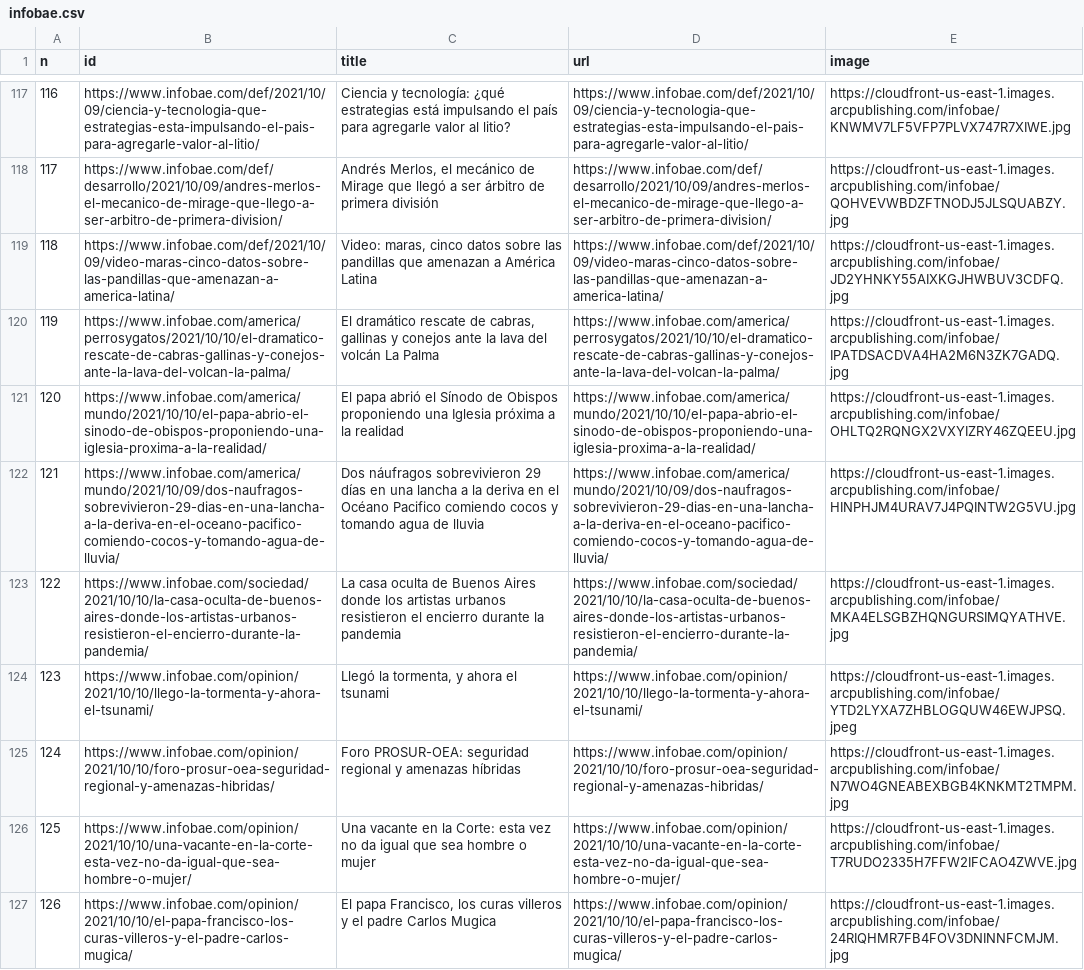
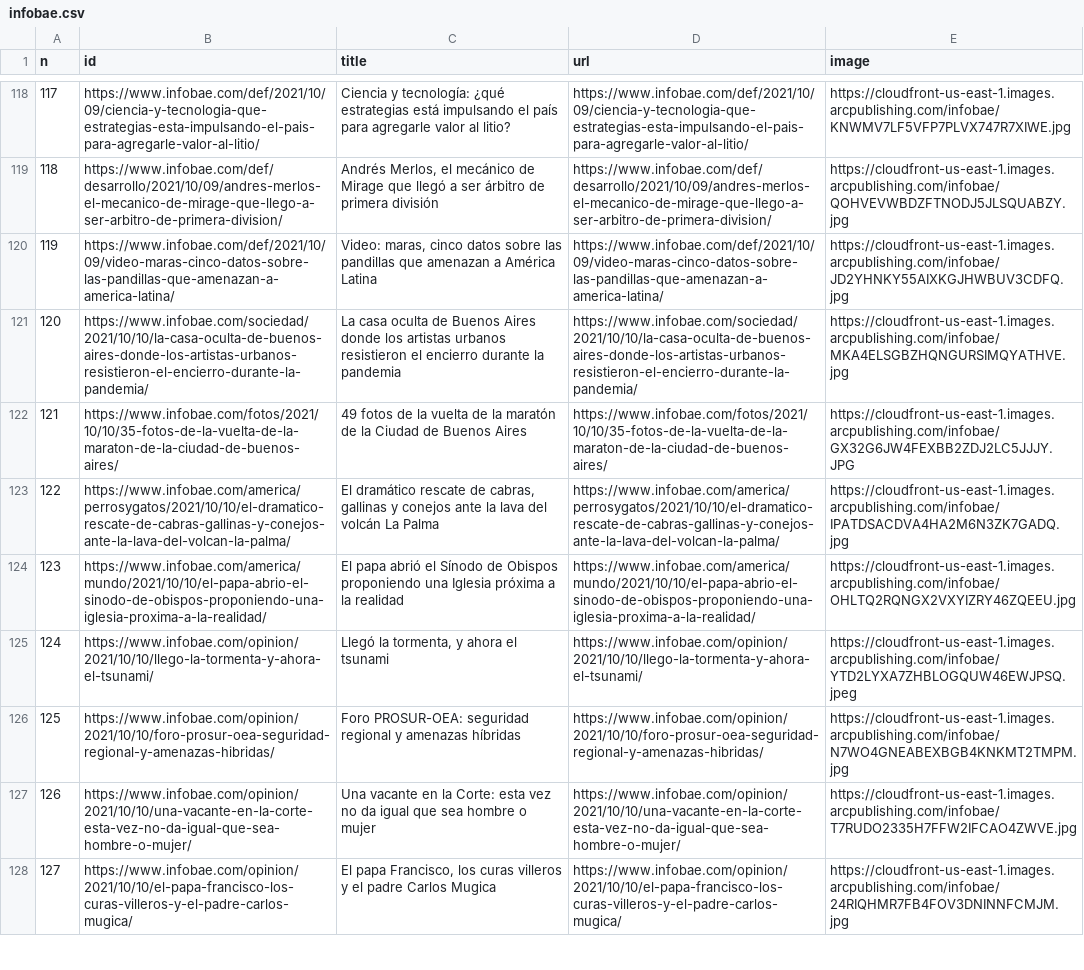
Before and after one commit to diffario/diarios, a CSV file: infobae.csv, drawn as a sheet; only a part is shown, gaps mark what is left out; removed rows and columns are numbered as before the commit, all else as after; the diff covers the shown part only; the diff names each change by its address in the sheet, - before the commit and + after, or states it on an @@ line.

```diff
--- a/infobae.csv
+++ b/infobae.csv
@@ column A (n) renumbered from row 9 down @@
@@ row 123 moved to row 121: 120 @@
+row 122: 121 | https://www.infobae.com/fotos/2021/10/10/35-fotos-de-la-vuelta-de-la-maraton-de-la-ciudad-de-buenos-aires/ | 49 fotos de la vuelta de la maratón de la Ciudad de Buenos Aires | https://www.infobae.com/fotos/2021/10/10/35-fotos-de-la-vuelta-de-la-maraton-de-la-ciudad-de-buenos-aires/ | https://cloudfront-us-east-1.images.arcpublishing.com/infobae/GX32G6JW4FEXBB2ZDJ2LC5JJJY.JPG
-row 122: 121 | https://www.infobae.com/america/mundo/2021/10/09/dos-naufragos-sobrevivieron-29-dias-en-una-lancha-a-la-deriva-en-el-oceano-pacifico-comiendo-cocos-y-tomando-agua-de-lluvia/ | Dos náufragos sobrevivieron 29 días en una lancha a la deriva en el Océano Pacifico comiendo cocos y tomando agua de lluvia | https://www.infobae.com/america/mundo/2021/10/09/dos-naufragos-sobrevivieron-29-dias-en-una-lancha-a-la-deriva-en-el-oceano-pacifico-comiendo-cocos-y-tomando-agua-de-lluvia/ | https://cloudfront-us-east-1.images.arcpublishing.com/infobae/HINPHJM4URAV7J4PQINTW2G5VU.jpg
```
Also changed, not shown: 8 added rows, 7 removed rows and 12 edited cells elsewhere in this file, lanacion.csv, 2 other files.
